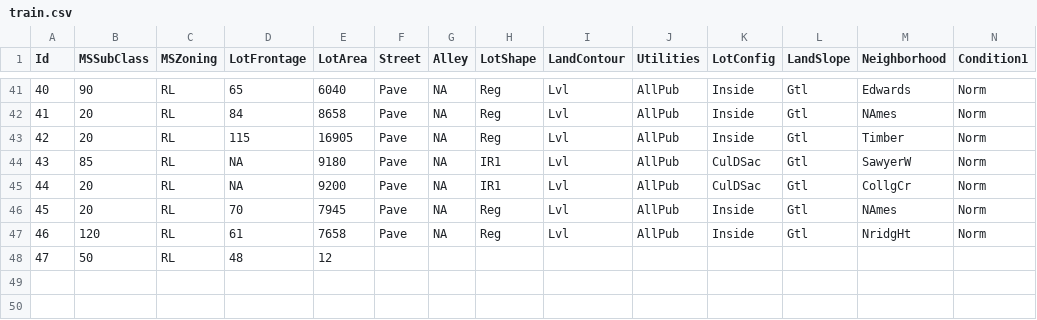
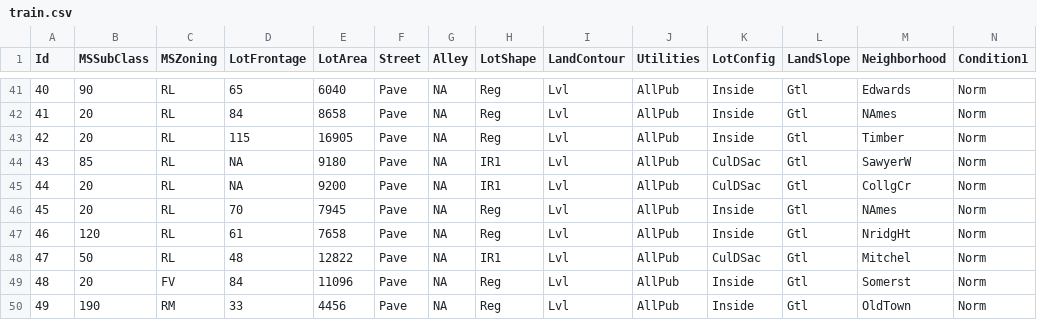
Before and after one commit to alioaza/-Architicture-Seminars-Msc-2nd-, a CSV file: train.csv, drawn as a sheet; only a part is shown, gaps mark what is left out; removed rows and columns are numbered as before the commit, all else as after; rows hold the shown columns only; the diff names each change by its address in the sheet, - before the commit and + after, or states it on an @@ line.

```diff
--- a/train.csv
+++ b/train.csv
-row 48: 47 | 50 | RL | 48 | 12
+row 48: 47 | 50 | RL | 48 | 12822 | Pave | NA | IR1 | Lvl | AllPub | CulDSac | Gtl | Mitchel | Norm
+row 49: 48 | 20 | FV | 84 | 11096 | Pave | NA | Reg | Lvl | AllPub | Inside | Gtl | Somerst | Norm
+row 50: 49 | 190 | RM | 33 | 4456 | Pave | NA | Reg | Lvl | AllPub | Inside | Gtl | OldTown | Norm
```
